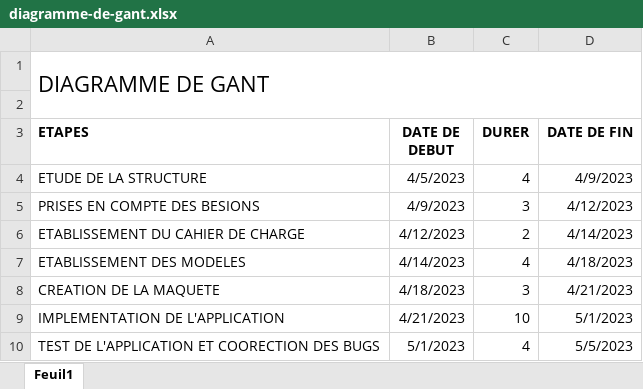
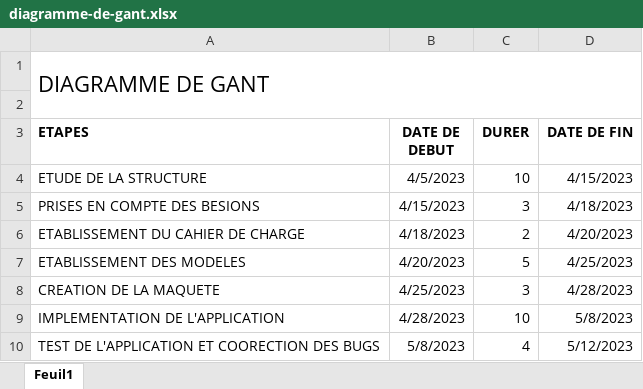
Before and after one commit to Kennedylight/tpe-SI, an Excel workbook: diagramme-de-gant.xlsx, sheet Feuil1, drawn as a sheet; values as stored, in another font and other column widths than the file's, no borders; charts and pictures not drawn; the diff names each change by its address in the sheet, - before the commit and + after, or states it on an @@ line.

Commit message:
fbfjdjdhdhf

```diff
--- a/diagramme-de-gant.xlsx (sheet Feuil1)
+++ b/diagramme-de-gant.xlsx (sheet Feuil1)
-C4 (DURER): 4
+C4 (DURER): 10
-D4 (DATE DE FIN): 4/9/2023
+D4 (DATE DE FIN): 4/15/2023
-B5 (DATE DE DEBUT): 4/9/2023
+B5 (DATE DE DEBUT): 4/15/2023
-D5 (DATE DE FIN): 4/12/2023
+D5 (DATE DE FIN): 4/18/2023
-B6 (DATE DE DEBUT): 4/12/2023
+B6 (DATE DE DEBUT): 4/18/2023
-D6 (DATE DE FIN): 4/14/2023
+D6 (DATE DE FIN): 4/20/2023
-B7 (DATE DE DEBUT): 4/14/2023
+B7 (DATE DE DEBUT): 4/20/2023
-C7 (DURER): 4
+C7 (DURER): 5
-D7 (DATE DE FIN): 4/18/2023
+D7 (DATE DE FIN): 4/25/2023
-B8 (DATE DE DEBUT): 4/18/2023
+B8 (DATE DE DEBUT): 4/25/2023
-D8 (DATE DE FIN): 4/21/2023
+D8 (DATE DE FIN): 4/28/2023
-B9 (DATE DE DEBUT): 4/21/2023
+B9 (DATE DE DEBUT): 4/28/2023
-D9 (DATE DE FIN): 5/1/2023
+D9 (DATE DE FIN): 5/8/2023
-B10 (DATE DE DEBUT): 5/1/2023
+B10 (DATE DE DEBUT): 5/8/2023
-D10 (DATE DE FIN): 5/5/2023
+D10 (DATE DE FIN): 5/12/2023
```
Also changed, not shown: charts or pictures.
